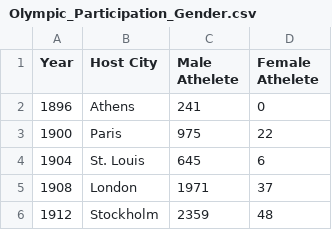
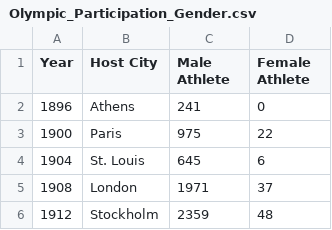
Before and after one commit to fuyuGT/CS7450-data, a CSV file: Olympic_Participation_Gender.csv, drawn as a sheet; only a part is shown.

Commit message:
Update Olympic_Participation_Gender.csv

```diff
--- a/Olympic_Participation_Gender.csv
+++ b/Olympic_Participation_Gender.csv
@@ -1,2 +1,2 @@
-Year,Host City,Male Athelete,Female Athelete
+Year,Host City,Male Athlete,Female Athlete
 1896,Athens,241,0
```
